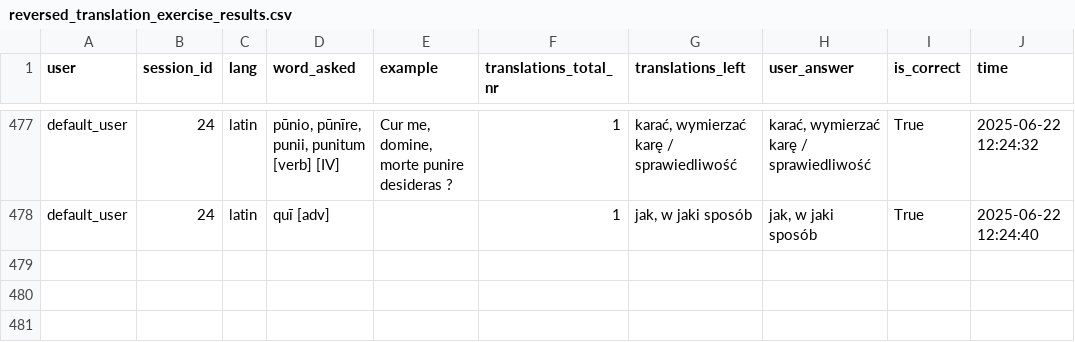
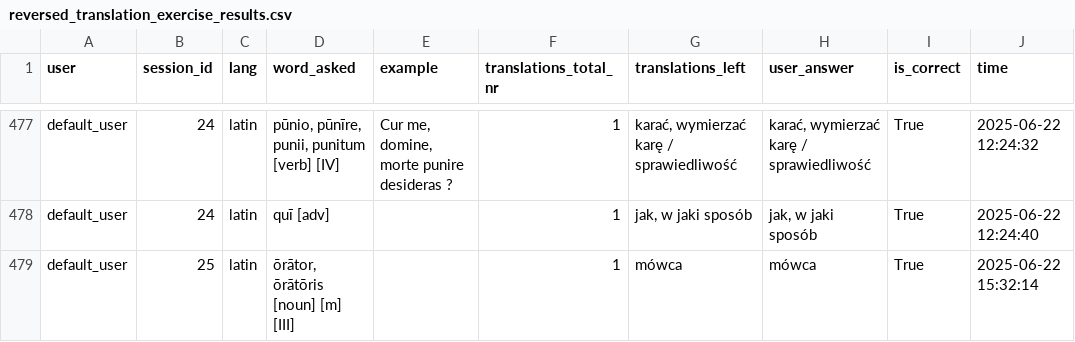
Before and after one commit to PawFran/lang-learning, a CSV file: vocabulary/db/reversed_translation_exercise_results.csv, drawn as a sheet; only a part is shown, gaps mark what is left out.

```diff
--- a/vocabulary/db/reversed_translation_exercise_results.csv
+++ b/vocabulary/db/reversed_translation_exercise_results.csv
@@ -478 +478,2 @@ default_user;24;latin;pūnio, pūnīre, punii, punitum [verb] [IV];Cur me, domin
 default_user;24;latin;quī [adv];;1;jak, w jaki sposób;jak, w jaki sposób;True;2025-06-22 12:24:40
+default_user;25;latin;ōrātor, ōrātōris [noun] [m] [III];;1;mówca;mówca;True;2025-06-22 15:32:14
```
Also changed, not shown: 2 other files.
